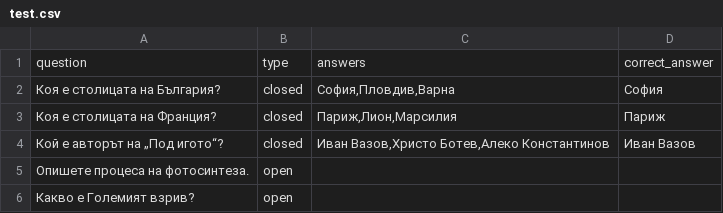
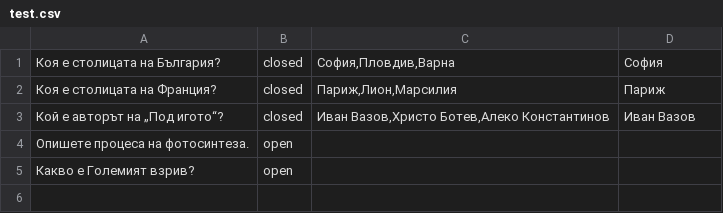
Before and after one commit to SashoVas/QuizzWebpp, a CSV file: data/test.csv (was test.csv), drawn as a sheet.

```diff
--- a/test.csv
+++ b/data/test.csv
@@ -1,2 +1 @@
-question,type,answers,correct_answer
 Коя е столицата на България?,closed,"София,Пловдив,Варна",София
```
Also changed, not shown: 10 other files.
